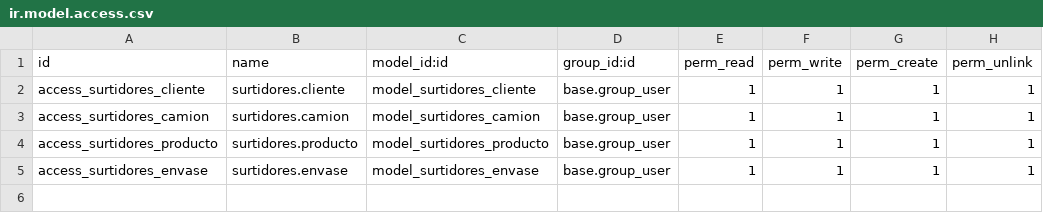
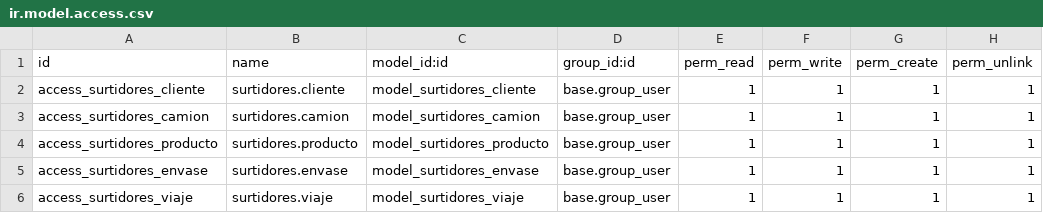
Before and after one commit to yushelit/proyecto_surtidores_odoo, a CSV file: addons/surtidores/security/ir.model.access.csv, drawn as a sheet.

Commit message:
Modelos enteros completados

```diff
--- a/addons/surtidores/security/ir.model.access.csv
+++ b/addons/surtidores/security/ir.model.access.csv
@@ -5 +5,2 @@ access_surtidores_producto,surtidores.producto,model_surtidores_producto,base.gr
 access_surtidores_envase,surtidores.envase,model_surtidores_envase,base.group_user,1,1,1,1
+access_surtidores_viaje,surtidores.viaje,model_surtidores_viaje,base.group_user,1,1,1,1
```
Also changed, not shown: 3 other files.
